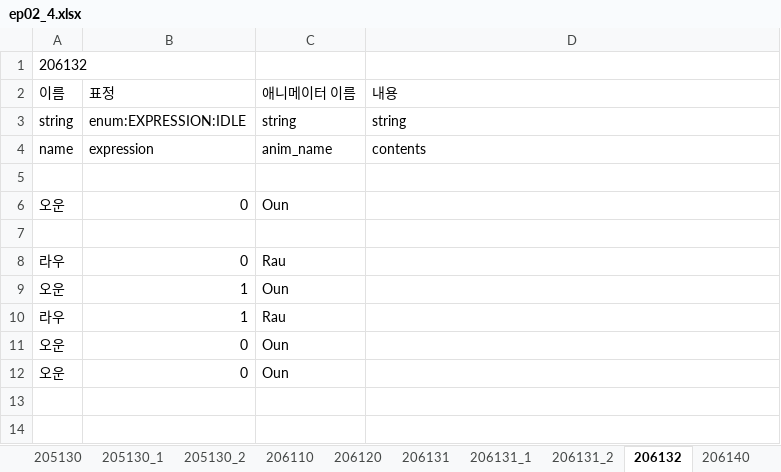
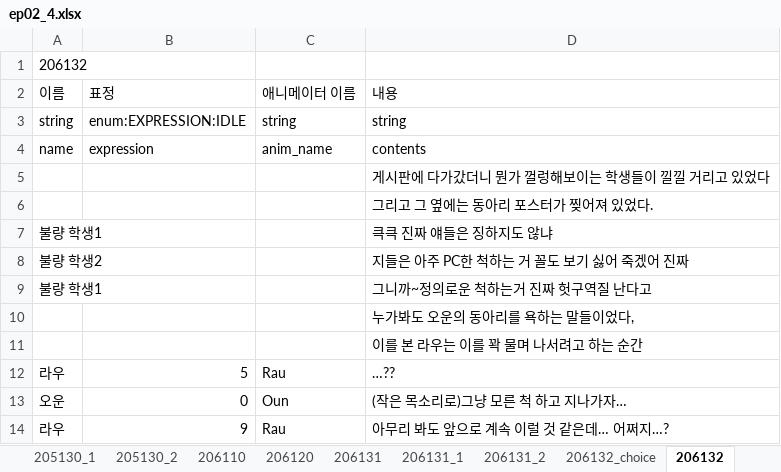
Before and after one commit to SunSet97/Slanted_Structure, an Excel workbook: Excel2Json/bin/ep02/ep02_4.xlsx, sheet 206132, drawn as a sheet; values as stored, in another font and other column widths than the file's, no borders; removed rows and columns are numbered as before the commit, all else as after; the diff names each change by its address in the sheet, - before the commit and + after, or states it on an @@ line.

```diff
--- a/Excel2Json/bin/ep02/ep02_4.xlsx (sheet 206132)
+++ b/Excel2Json/bin/ep02/ep02_4.xlsx (sheet 206132)
+sheet tab: 206132_choice
-D5 (내용): (empty)
+D5 (내용): 게시판에 다가갔더니 뭔가 껄렁해보이는 학생들이 낄낄 거리고 있었다
-row 6: 오운 | 0 | Oun
-D6 (내용): (empty)
+D6 (내용): 그리고 그 옆에는 동아리 포스터가 찢어져 있었다.
-row 8: 라우 | 0 | Rau
-row 9: 오운 | 1 | Oun
+row 7: 불량 학생1 |  |  | 큭큭 진짜 얘들은 징하지도 않냐
+row 8: 불량 학생2 |  |  | 지들은 아주 PC한 척하는 거 꼴도 보기 싫어 죽겠어 진짜
+row 9: 불량 학생1 |  |  | 그니까~정의로운 척하는거 진짜 헛구역질 난다고
+row 10:  |  |  | 누가봐도 오운의 동아리를 욕하는 말들이었다,
+row 11:  |  |  | 이를 본 라우는 이를 꽉 물며 나서려고 하는 순간
-B12 (표정): 1
+B12 (표정): 5
-D12 (내용): (empty)
+D12 (내용): …??
-D13 (내용): (empty)
+D13 (내용): (작은 목소리로)그냥 모른 척 하고 지나가자…
-row 12: 오운 | 0 | Oun
+row 14: 라우 | 9 | Rau | 아무리 봐도 앞으로 계속 이럴 것 같은데… 어쩌지…?
```
Also changed, not shown: sheet 206140, sheet 205120_2, sheet 206140_1, sheet 206140_2, sheet 205120_1, sheet 206131_2, 3 more sheets, other sheet tabs, Excel2Json/bin/ep02/ep02_2.xlsx, Excel2Json/bin/ep02/ep02_3.xlsx, 54 other files.
